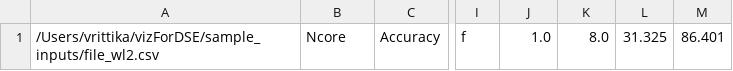
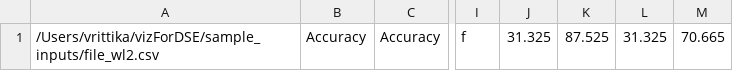
Before and after one commit to rajas1998/vizForDSE, a CSV file: out_cfg.csv, drawn as a sheet; only a part is shown, gaps mark what is left out; the diff names each change by its address in the sheet, - before the commit and + after, or states it on an @@ line.

```diff
--- a/out_cfg.csv
+++ b/out_cfg.csv
-B1: Ncore
+B1: Accuracy
-J1: 1.0
+J1: 31.325
-K1: 8.0
+K1: 87.525
-M1: 86.401
+M1: 70.665
```
Also changed, not shown: 3 other files.
